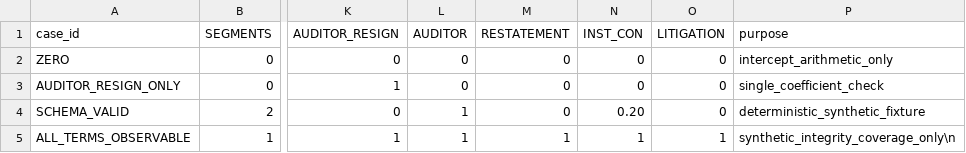
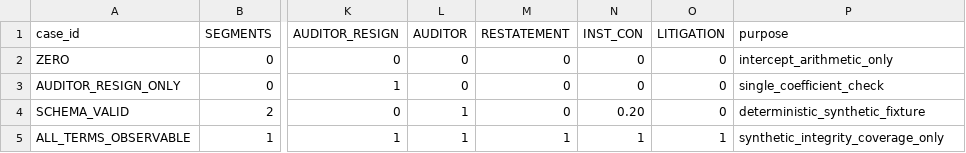
Before and after one commit to Saehon/Saeid-Homayoun, a CSV file: Lemon-ICFR-US/research/scientific-compute-reuse/verification/ACK2007/frozen-fixtures.csv, drawn as a sheet; only a part is shown, gaps mark what is left out; the diff names each change by its address in the sheet, - before the commit and + after, or states it on an @@ line.

Commit message:
LEMON-SCI: correct frozen fixture line ending

```diff
--- a/Lemon-ICFR-US/research/scientific-compute-reuse/verification/ACK2007/frozen-fixtures.csv
+++ b/Lemon-ICFR-US/research/scientific-compute-reuse/verification/ACK2007/frozen-fixtures.csv
-P5 (purpose): synthetic_integrity_coverage_only\n
+P5 (purpose): synthetic_integrity_coverage_only
```
